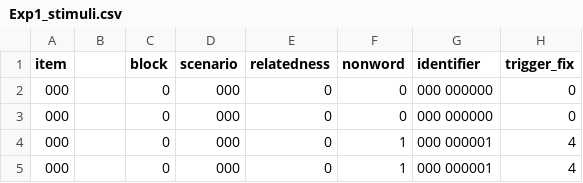
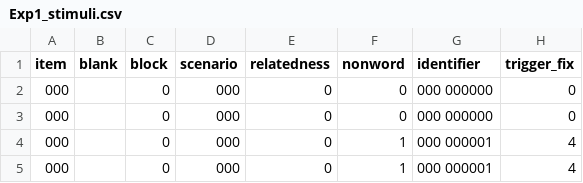
Before and after one commit to teonbrooks/OcularLDT-project, a CSV file: input/stims/Exp1/Exp1_stimuli.csv, drawn as a sheet; only a part is shown; the diff names each change by its address in the sheet, - before the commit and + after, or states it on an @@ line.

Commit message:
Update Stimuli

```diff
--- a/input/stims/Exp1/Exp1_stimuli.csv
+++ b/input/stims/Exp1/Exp1_stimuli.csv
-B1: (empty)
+B1: blank
```
Also changed, not shown: 44 other files.
